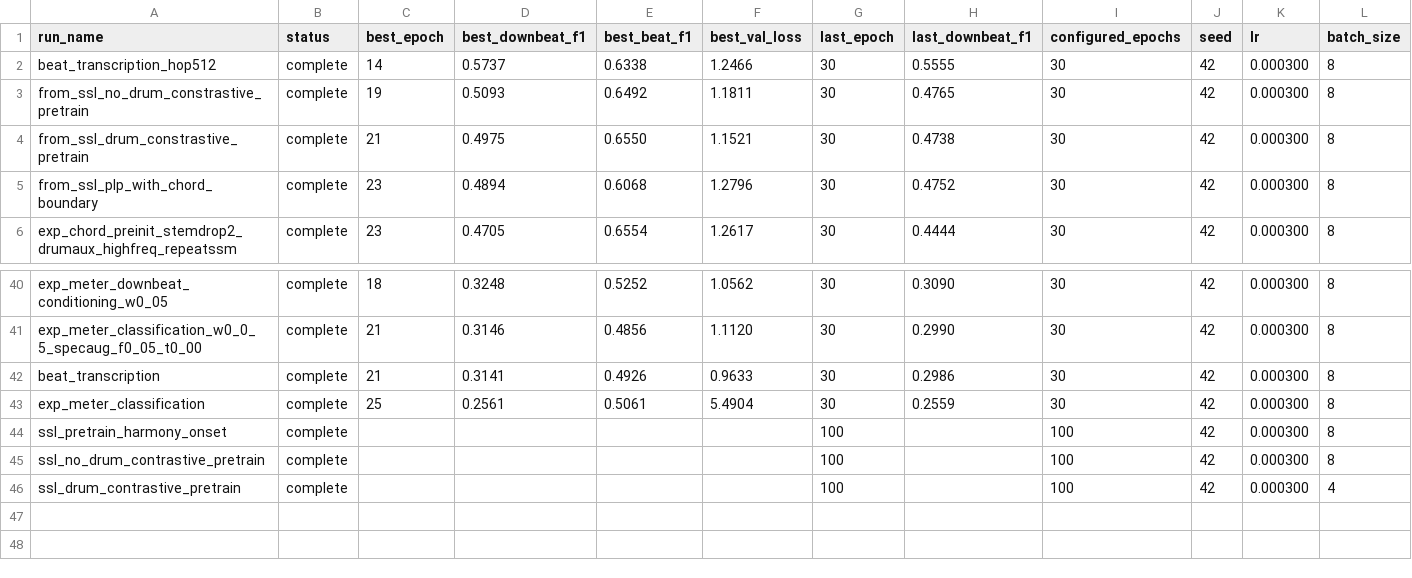
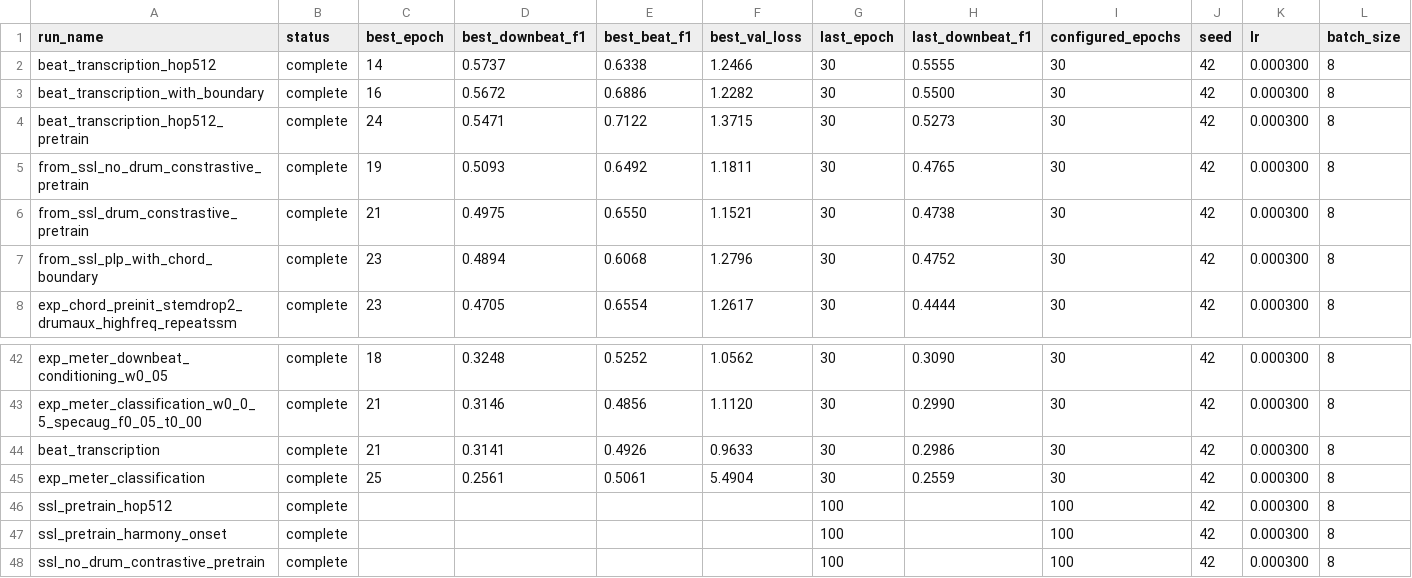
Before and after one commit to anime-song/BeatTracker, a CSV file: reports/experiment_summary.csv, drawn as a sheet; only a part is shown, gaps mark what is left out; the shorter side is filled out with more unchanged rows; rows hold the shown columns only; the diff names each change by its address in the sheet, - before the commit and + after, or states it on an @@ line.

```diff
--- a/reports/experiment_summary.csv
+++ b/reports/experiment_summary.csv
+row 3: beat_transcription_with_boundary | complete | 16 | 0.5672 | 0.6886 | 1.2282 | 30 | 0.5500 | 30 | 42 | 0.000300 | 8
+row 4: beat_transcription_hop512_pretrain | complete | 24 | 0.5471 | 0.7122 | 1.3715 | 30 | 0.5273 | 30 | 42 | 0.000300 | 8
+row 46: ssl_pretrain_hop512 | complete |  |  |  |  | 100 |  | 100 | 42 | 0.000300 | 8
```
Also changed, not shown: reports/experiment_progress_downbeat.csv, 3 other files.
